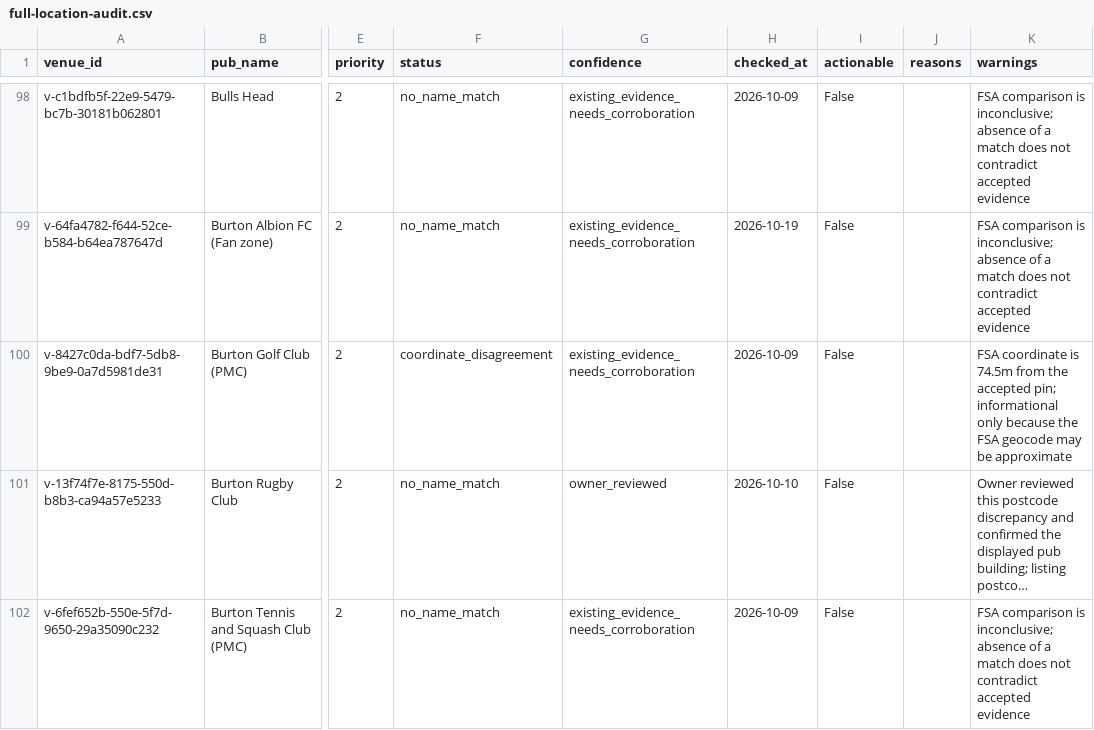
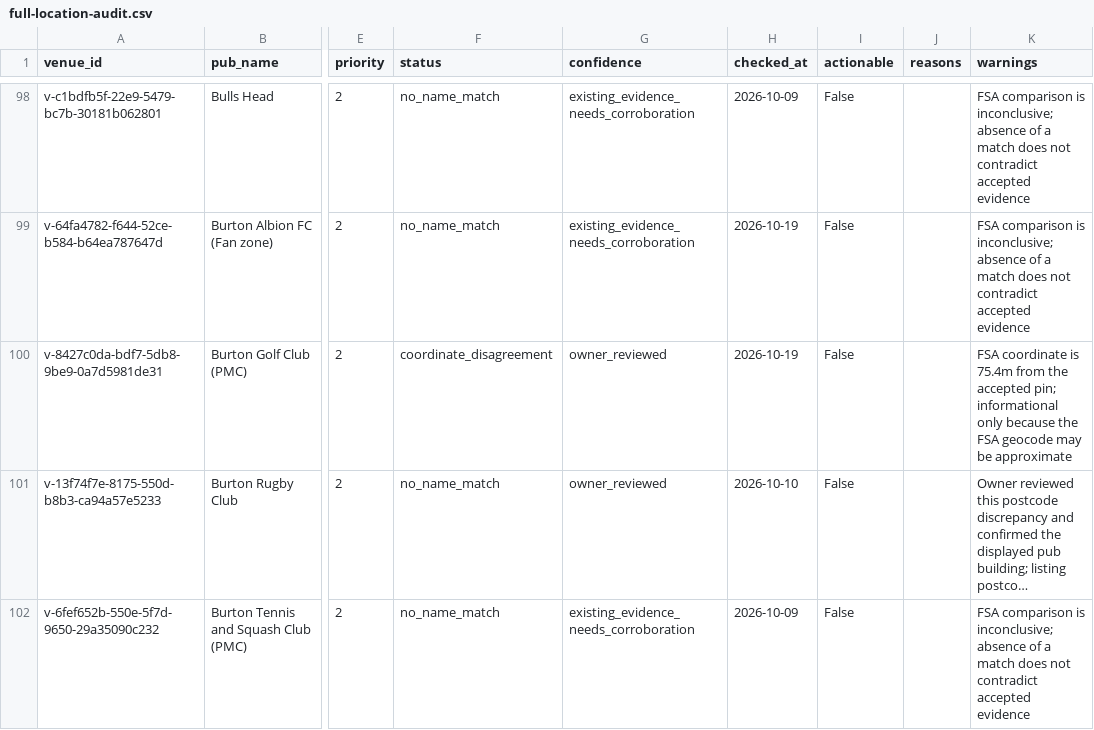
Before and after one commit to bristolbagpiper/BassBeerMap, a CSV file: audit/full-location-audit.csv, drawn as a sheet; only a part is shown, gaps mark what is left out; long unchanged cells end in …; the diff names each change by its address in the sheet, - before the commit and + after, or states it on an @@ line.

```diff
--- a/audit/full-location-audit.csv
+++ b/audit/full-location-audit.csv
-G100 (confidence): existing_evidence_needs_corroboration
+G100 (confidence): owner_reviewed
-H100 (checked_at): 2026-10-09
+H100 (checked_at): 2026-10-19
-K100 (warnings): …coordinate is 74.5m from the…
+K100 (warnings): …coordinate is 75.4m from the…
```
Also changed, not shown: audit/manual-place-checks.csv, 9 other files.
